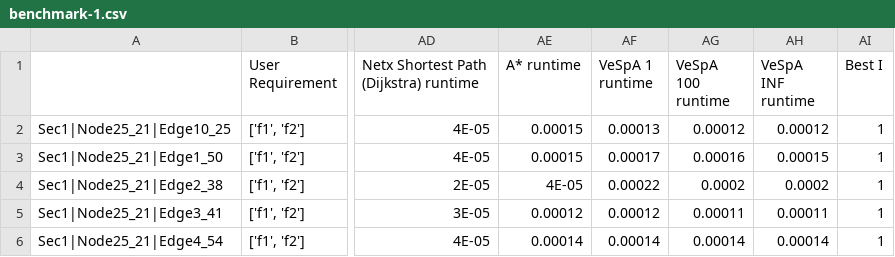
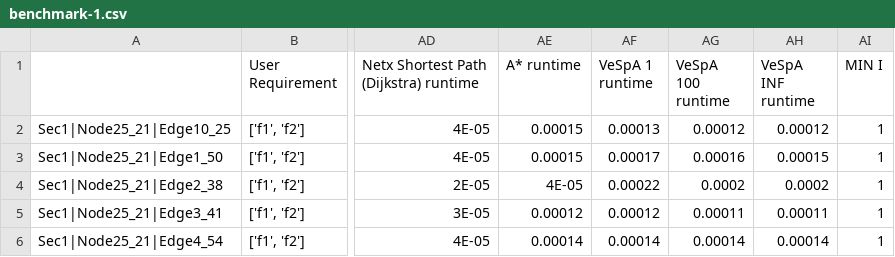
Before and after one commit to CIDARLAB/Vespa-Algorithm, a CSV file: TestCaseFiles/csv_1_100_inf/benchmark-1.csv, drawn as a sheet; only a part is shown, gaps mark what is left out; the diff names each change by its address in the sheet, - before the commit and + after, or states it on an @@ line.

```diff
--- a/TestCaseFiles/csv_1_100_inf/benchmark-1.csv
+++ b/TestCaseFiles/csv_1_100_inf/benchmark-1.csv
-AI1: Best I
+AI1: MIN I
```
Also changed, not shown: TestCaseFiles/DataCollector/heatmapdata_erC.csv, TestCaseFiles/DataCollector/heatmapdata_tC.csv, 9 other files.
